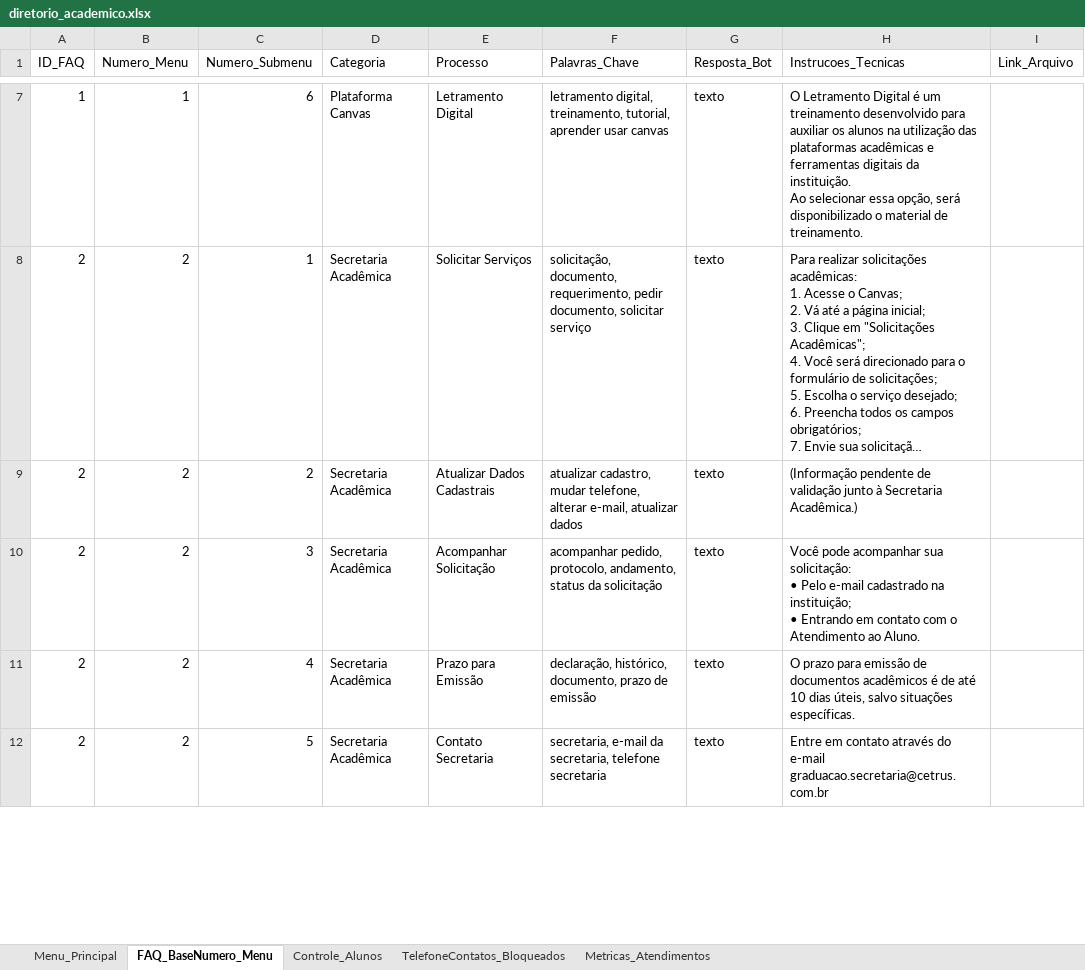
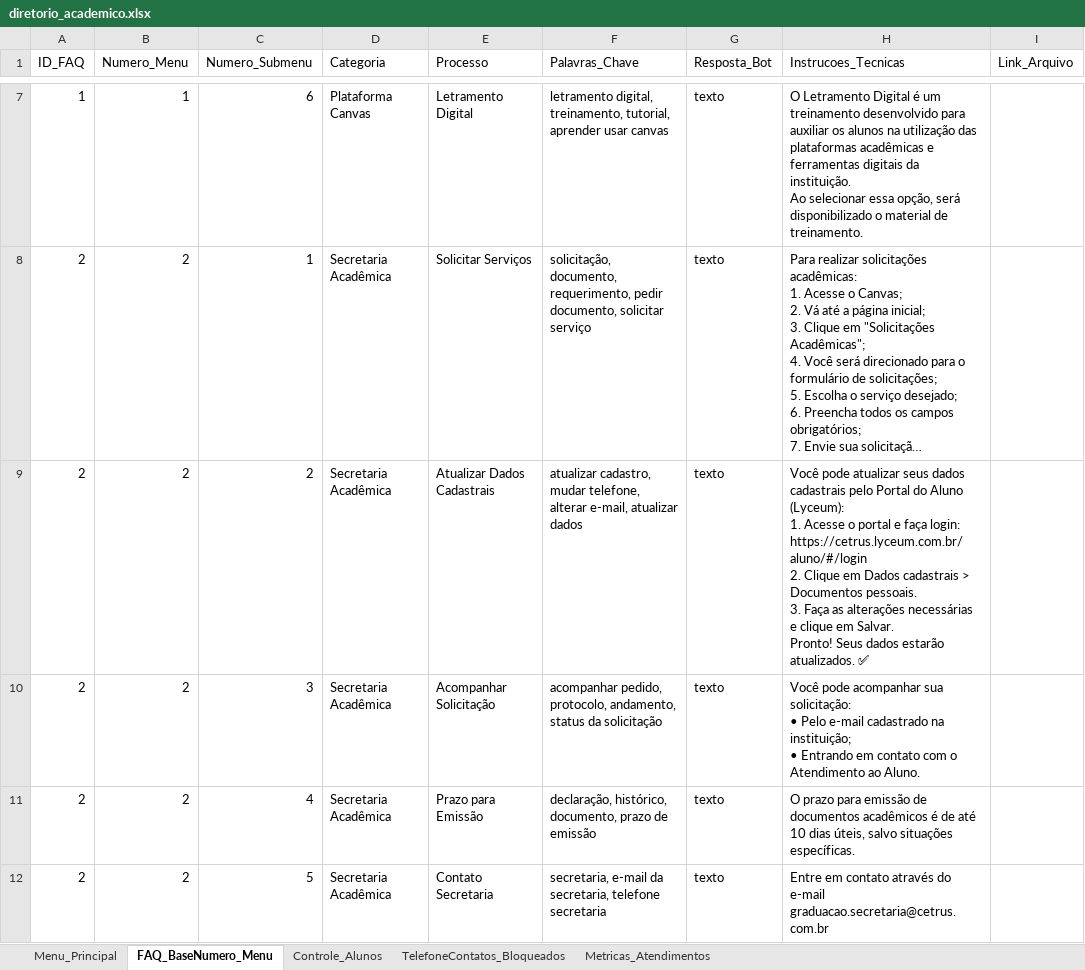
Before and after one commit to vanribeiros22-cmd/Chabottes, an Excel workbook: diretorio_academico.xlsx, sheet FAQ_BaseNumero_Menu, drawn as a sheet; only a part is shown, gaps mark what is left out; long unchanged cells end in …; values as stored, in another font and other column widths than the file's, no borders; ↵ is a line break in a cell; the diff covers the shown part only; the diff names each change by its address in the sheet, - before the commit and + after, or states it on an @@ line.

Commit message:
fix: encerramento global com 0 em qualquer submenu e correcao da opcao 5

```diff
--- a/diretorio_academico.xlsx (sheet FAQ_BaseNumero_Menu)
+++ b/diretorio_academico.xlsx (sheet FAQ_BaseNumero_Menu)
-H9 (Instrucoes_Tecnicas): (Informação pendente de validação junto à Secretaria Acadêmica.)
+H9 (Instrucoes_Tecnicas): Você pode atualizar seus dados cadastrais pelo Portal do Aluno (Lyceum): ↵ 1. Acesse o portal e faça login: https://cetrus.lyceum.com.br/aluno/#/login ↵ 2. Clique em Dados cadastrais > Documentos pessoais. ↵ 3. Faça as alterações necessárias e clique em Salvar. ↵ Pronto! Seus dados estarão atualizados. ✅
```
Also changed, not shown: 9 edited cells elsewhere in this sheet, 1 other file.
